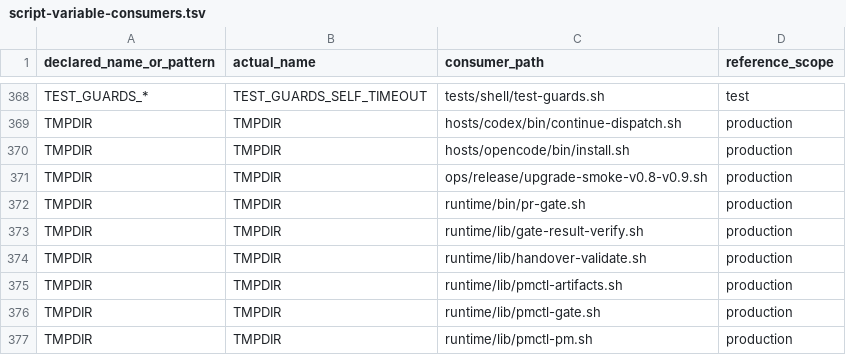
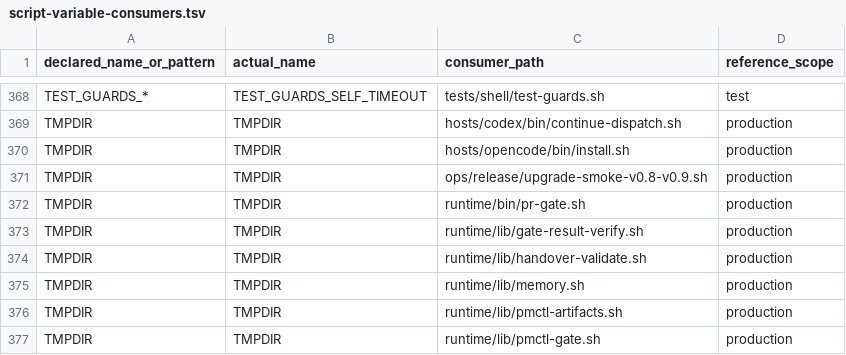
Before and after one commit to screenleon/pm-dispatch, a TSV file: docs/architecture/script-variable-consumers.tsv, drawn as a sheet; only a part is shown, gaps mark what is left out; the shorter side is filled out with more unchanged rows; the diff names each change by its address in the sheet, - before the commit and + after, or states it on an @@ line.

```diff
--- a/docs/architecture/script-variable-consumers.tsv
+++ b/docs/architecture/script-variable-consumers.tsv
+row 375: TMPDIR | TMPDIR | runtime/lib/memory.sh | production
```
Also changed, not shown: tools/lint/shellcheck-ignores.tsv, 19 other files.
